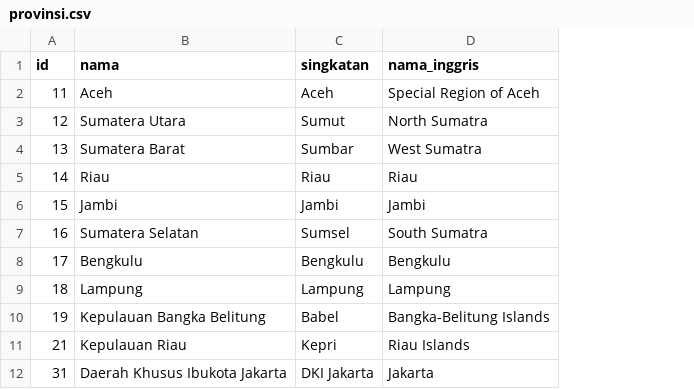
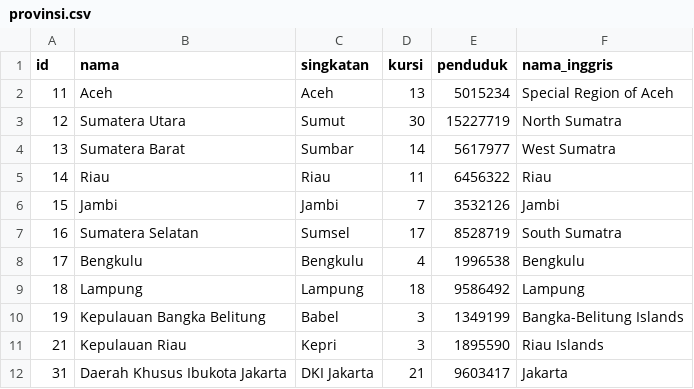
Before and after one commit to pemiluAPI/pemilu-data, a CSV file: provinsi/provinsi.csv, drawn as a sheet; only a part is shown; the diff names each change by its address in the sheet, - before the commit and + after, or states it on an @@ line.

Commit message:
added kursi, penduduk

```diff
--- a/provinsi/provinsi.csv
+++ b/provinsi/provinsi.csv
+column D (kursi), rows 2-12: 13 | 30 | 14 | 11 | 7 | 17 | 4 | 18 | 3 | 3 | 21
+column E (penduduk), rows 2-12: 5015234 | 15227719 | 5617977 | 6456322 | 3532126 | 8528719 | 1996538 | 9586492 | 1349199 | 1895590 | 9603417
```
Also changed, not shown: 1 other file.
